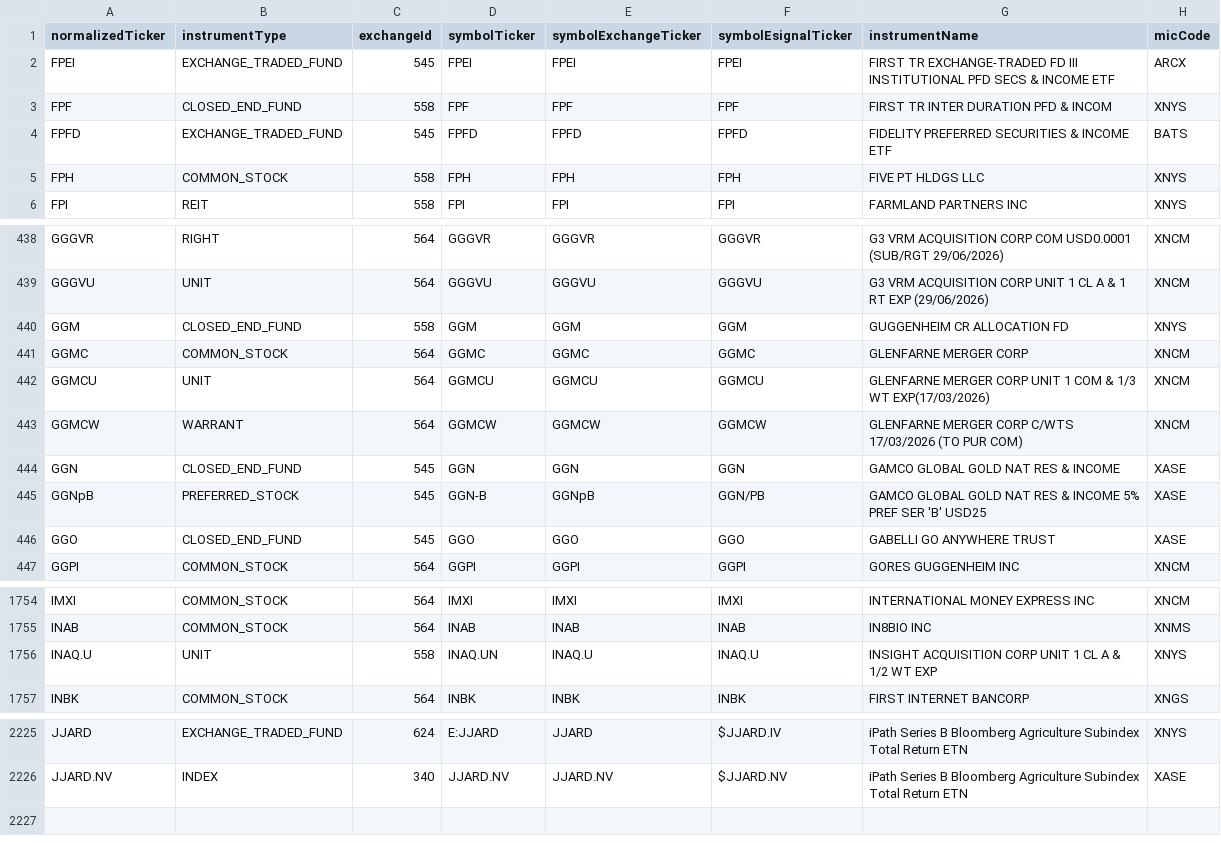
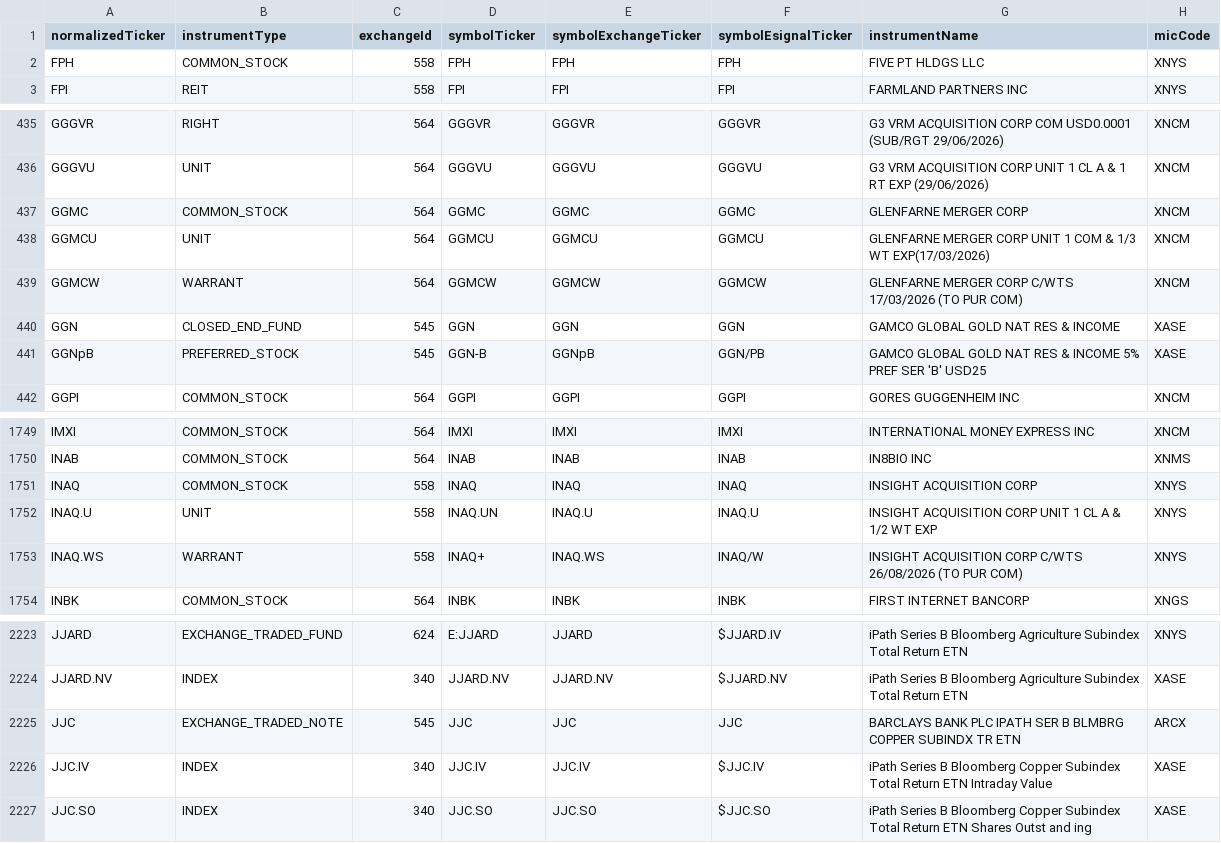
Before and after one commit to haoenhui/nyse-listed-etps, a CSV file: etps-04000.csv, drawn as a sheet; only a part is shown, gaps mark what is left out; the diff covers the shown part only.

```diff
--- a/etps-04000.csv
+++ b/etps-04000.csv
@@ -1,5 +1,2 @@
 normalizedTicker,instrumentType,exchangeId,symbolTicker,symbolExchangeTicker,symbolEsignalTicker,instrumentName,micCode
-FPEI,EXCHANGE_TRADED_FUND,545,FPEI,FPEI,FPEI,FIRST TR EXCHANGE-TRADED FD III INSTITUTIONAL PFD SECS & INCOME ETF,ARCX
-FPF,CLOSED_END_FUND,558,FPF,FPF,FPF,FIRST TR INTER DURATION PFD & INCOM,XNYS
-FPFD,EXCHANGE_TRADED_FUND,545,FPFD,FPFD,FPFD,FIDELITY PREFERRED SECURITIES & INCOME ETF,BATS
 FPH,COMMON_STOCK,558,FPH,FPH,FPH,FIVE PT HLDGS LLC,XNYS
@@ -439,3 +436,2 @@ GGGVR,RIGHT,564,GGGVR,GGGVR,GGGVR,G3 VRM ACQUISITION CORP COM USD0.0001 (SUB/RGT
 GGGVU,UNIT,564,GGGVU,GGGVU,GGGVU,G3 VRM ACQUISITION CORP UNIT 1 CL A & 1 RT EXP (29/06/2026),XNCM
-GGM,CLOSED_END_FUND,558,GGM,GGM,GGM,GUGGENHEIM CR ALLOCATION FD,XNYS
 GGMC,COMMON_STOCK,564,GGMC,GGMC,GGMC,GLENFARNE MERGER CORP,XNCM
@@ -445,3 +441,2 @@ GGN,CLOSED_END_FUND,545,GGN,GGN,GGN,GAMCO GLOBAL GOLD NAT RES & INCOME,XASE
 GGNpB,PREFERRED_STOCK,545,GGN-B,GGNpB,GGN/PB,GAMCO GLOBAL GOLD NAT RES & INCOME 5% PREF SER 'B' USD25,XASE
-GGO,CLOSED_END_FUND,545,GGO,GGO,GGO,GABELLI GO ANYWHERE TRUST,XASE
 GGPI,COMMON_STOCK,564,GGPI,GGPI,GGPI,GORES GUGGENHEIM INC,XNCM
@@ -1755,3 +1750,5 @@ IMXI,COMMON_STOCK,564,IMXI,IMXI,IMXI,INTERNATIONAL MONEY EXPRESS INC,XNCM
 INAB,COMMON_STOCK,564,INAB,INAB,INAB,IN8BIO INC,XNMS
+INAQ,COMMON_STOCK,558,INAQ,INAQ,INAQ,INSIGHT ACQUISITION CORP,XNYS
 INAQ.U,UNIT,558,INAQ.UN,INAQ.U,INAQ.U,INSIGHT ACQUISITION CORP UNIT 1 CL A & 1/2 WT EXP,XNYS
+INAQ.WS,WARRANT,558,INAQ+,INAQ.WS,INAQ/W,INSIGHT ACQUISITION CORP C/WTS 26/08/2026 (TO PUR COM),XNYS
 INBK,COMMON_STOCK,564,INBK,INBK,INBK,FIRST INTERNET BANCORP,XNGS
@@ -2226 +2224,4 @@ JJARD,EXCHANGE_TRADED_FUND,624,E:JJARD,JJARD,$JJARD.IV,iPath Series B Bloomberg
 JJARD.NV,INDEX,340,JJARD.NV,JJARD.NV,$JJARD.NV,iPath Series B Bloomberg Agriculture Subindex Total Return ETN,XASE
+JJC,EXCHANGE_TRADED_NOTE,545,JJC,JJC,JJC,BARCLAYS BANK PLC IPATH SER B BLMBRG COPPER SUBINDX TR ETN,ARCX
+JJC.IV,INDEX,340,JJC.IV,JJC.IV,$JJC.IV,iPath Series B Bloomberg Copper Subindex Total Return ETN Intraday Value,XASE
+JJC.SO,INDEX,340,JJC.SO,JJC.SO,$JJC.SO,iPath Series B Bloomberg Copper Subindex Total Return ETN Shares Outst and ing,XASE
```
Also changed, not shown: 2 added rows, 1 removed row, 3 moved rows and 1 edited cell elsewhere in this file, etps-00000.csv, etps-02000.csv, 3 other files.
